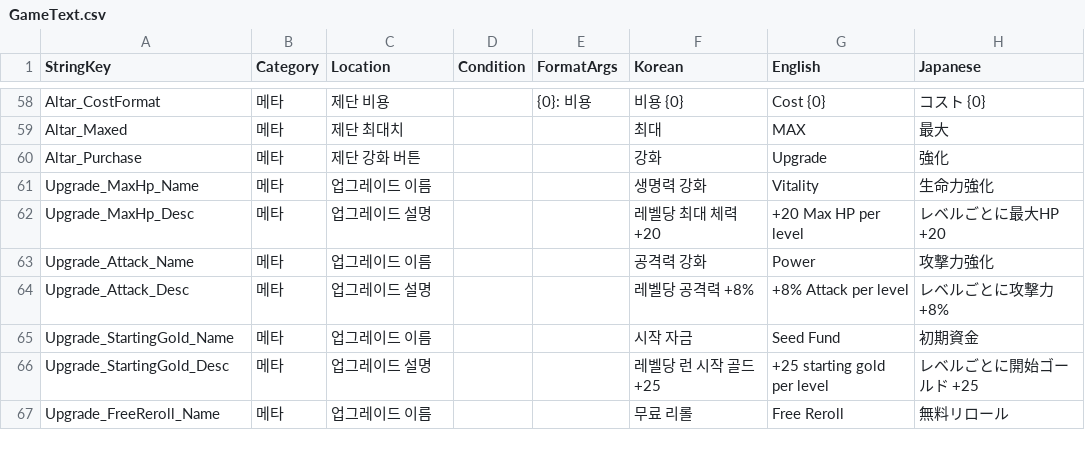
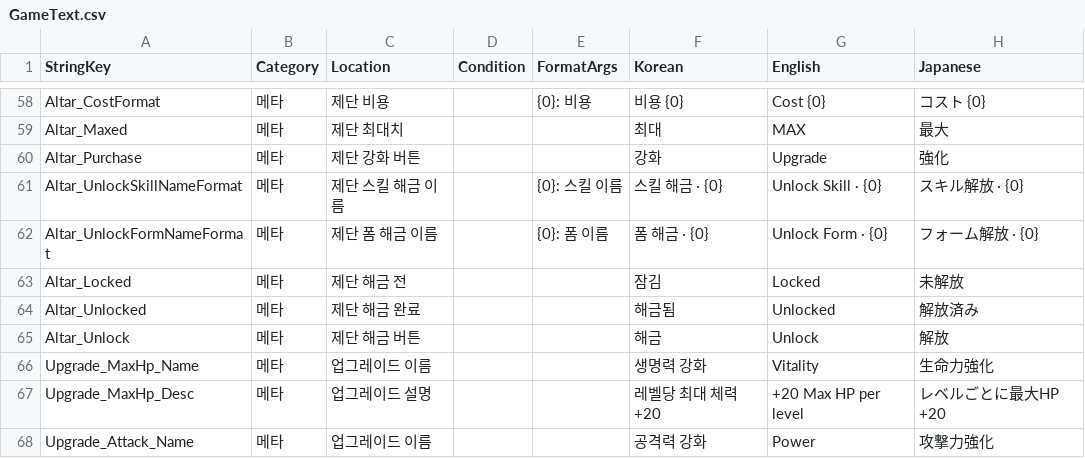
Before and after one commit to jaechang92/Abyss, a CSV file: Assets/Resources/Data/GameText.csv, drawn as a sheet; only a part is shown, gaps mark what is left out; the shorter side is filled out with more unchanged rows; the diff names each change by its address in the sheet, - before the commit and + after, or states it on an @@ line.

Commit message:
feat(meta): meta unlock stage 1 — three new skills behind the altar
- Lock Death's Promise (30), Crimson Radiance (45) and Fate's Favor (50)
  with requiresMetaUnlock; UnlockSkill altar entries Unlock_*.asset
  (ContentBuilder.MetaUnlocks upserts lock and unlock entry together)
- Follows the 2026-08-19 / 09-02 decisions: only new content is locked;
  existing 18 skills and 4 forms stay open. FormC waits for a new form,
  starting perks already exist (starting gold, free reroll).
- MetaUpgradePanel: unlock rows read name/description from the target
  skill, show Locked/Unlocked and an Unlock button; panel height is
  derived from the row count (the fixed 360px container was already full
  at 4 rows), 4-row layout unchanged
- 5 GameText rows (ko/en/ja); MetaUnlockTests guard now allows only the
  listed skills to be locked and requires an altar entry for each

User verified in editor (2026-10-06).

```diff
--- a/Assets/Resources/Data/GameText.csv
+++ b/Assets/Resources/Data/GameText.csv
+row 61: Altar_UnlockSkillNameFormat | 메타 | 제단 스킬 해금 이름 |  | {0}: 스킬 이름 | 스킬 해금 · {0} | Unlock Skill · {0} | スキル解放 · {0}
+row 62: Altar_UnlockFormNameFormat | 메타 | 제단 폼 해금 이름 |  | {0}: 폼 이름 | 폼 해금 · {0} | Unlock Form · {0} | フォーム解放 · {0}
+row 63: Altar_Locked | 메타 | 제단 해금 전 |  |  | 잠김 | Locked | 未解放
+row 64: Altar_Unlocked | 메타 | 제단 해금 완료 |  |  | 해금됨 | Unlocked | 解放済み
+row 65: Altar_Unlock | 메타 | 제단 해금 버튼 |  |  | 해금 | Unlock | 解放
```
Also changed, not shown: 18 other files.
